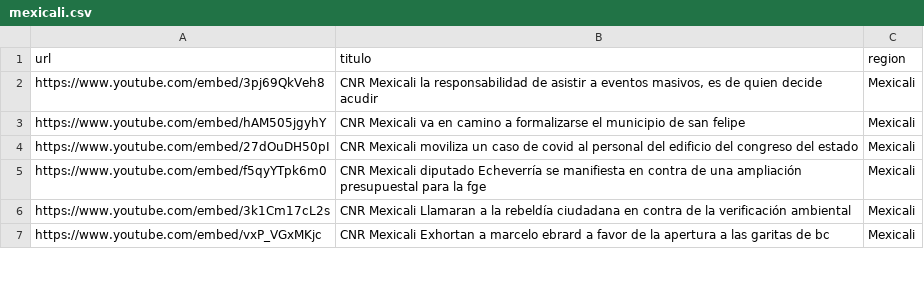
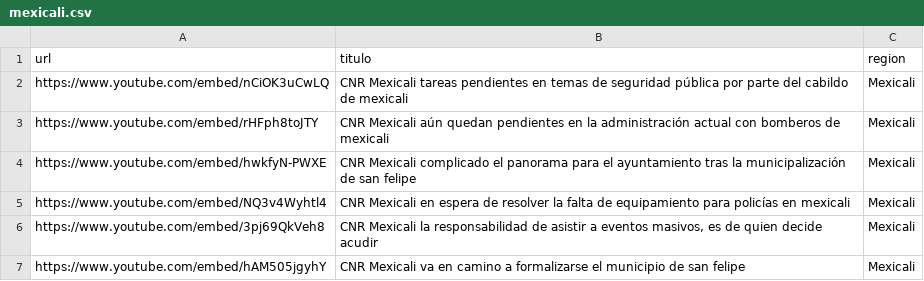
Before and after one commit to MauricioAlcala/cnr.tv, a CSV file: _data/mexicali.csv, drawn as a sheet; only a part is shown; the shorter side is filled out with more unchanged rows; the diff names each change by its address in the sheet, - before the commit and + after, or states it on an @@ line.

Commit message:
NOTAS AGOSTO 24

```diff
--- a/_data/mexicali.csv
+++ b/_data/mexicali.csv
+row 2: https://www.youtube.com/embed/nCiOK3uCwLQ | CNR Mexicali tareas pendientes en temas de seguridad pública por parte del cabildo de mexicali | Mexicali
+row 3: https://www.youtube.com/embed/rHFph8toJTY | CNR Mexicali aún quedan pendientes en la administración actual con bomberos de mexicali | Mexicali
+row 4: https://www.youtube.com/embed/hwkfyN-PWXE | CNR Mexicali complicado el panorama para el ayuntamiento tras la municipalización de san felipe | Mexicali
+row 5: https://www.youtube.com/embed/NQ3v4Wyhtl4 | CNR Mexicali en espera de resolver la falta de equipamiento para policías en mexicali | Mexicali
```
